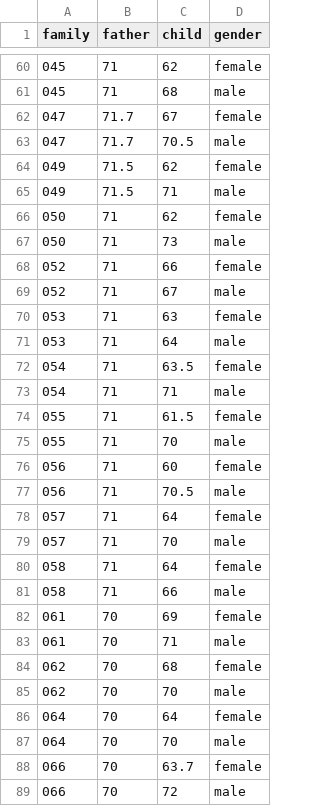
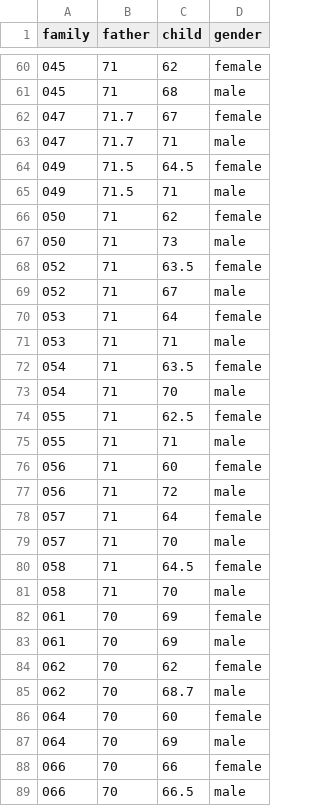
Before and after one commit to datasciencelabs/2024, a CSV file: data/midterm-2/galton_heights.csv, drawn as a sheet; only a part is shown, gaps mark what is left out; the diff covers the shown part only.

Commit message:
adding galton heights

```diff
--- a/data/midterm-2/galton_heights.csv
+++ b/data/midterm-2/galton_heights.csv
@@ -62,4 +62,4 @@ family,father,child,gender
 047,71.7,67,female
-047,71.7,70.5,male
-049,71.5,62,female
+047,71.7,71,male
+049,71.5,64.5,female
 049,71.5,71,male
@@ -67,23 +67,23 @@ family,father,child,gender
 050,71,73,male
-052,71,66,female
+052,71,63.5,female
 052,71,67,male
-053,71,63,female
-053,71,64,male
+053,71,64,female
+053,71,71,male
 054,71,63.5,female
-054,71,71,male
-055,71,61.5,female
-055,71,70,male
+054,71,70,male
+055,71,62.5,female
+055,71,71,male
 056,71,60,female
-056,71,70.5,male
+056,71,72,male
 057,71,64,female
 057,71,70,male
-058,71,64,female
-058,71,66,male
+058,71,64.5,female
+058,71,70,male
 061,70,69,female
-061,70,71,male
-062,70,68,female
-062,70,70,male
-064,70,64,female
-064,70,70,male
-066,70,63.7,female
-066,70,72,male
+061,70,69,male
+062,70,62,female
+062,70,68.7,male
+064,70,60,female
+064,70,69,male
+066,70,66,female
+066,70,66.5,male
```
Also changed, not shown: 118 edited cells elsewhere in this file.
